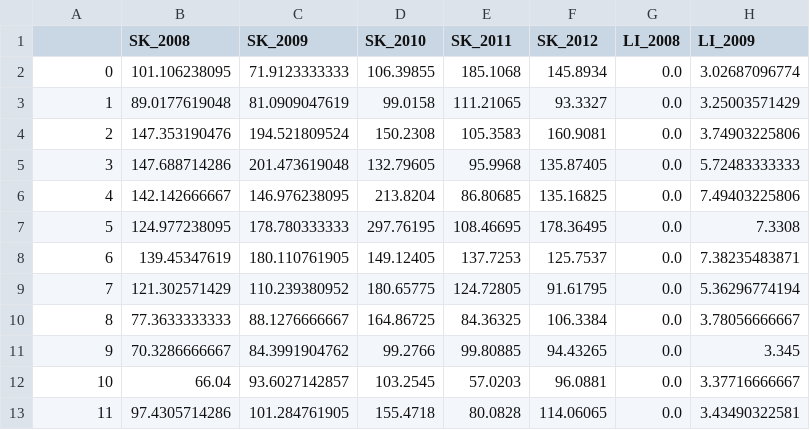
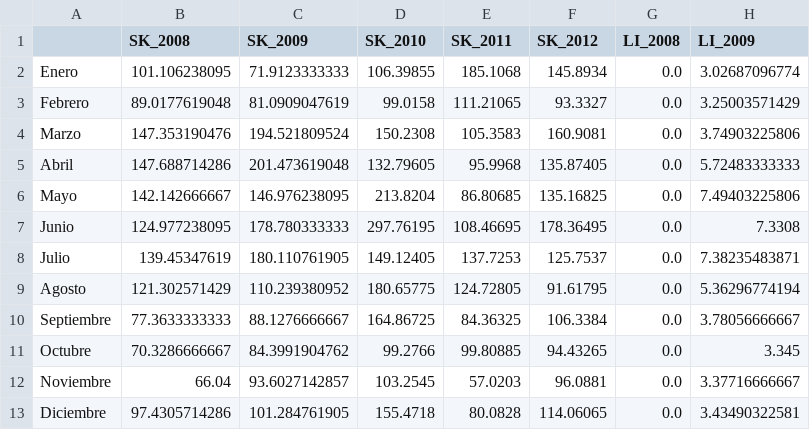
Before and after one commit to Mandros7/D3-hydrology, a CSV file: 2008_2012_monthlyValues_VIS.csv, drawn as a sheet; only a part is shown; the diff names each change by its address in the sheet, - before the commit and + after, or states it on an @@ line.

```diff
--- a/2008_2012_monthlyValues_VIS.csv
+++ b/2008_2012_monthlyValues_VIS.csv
-A2: 0
+A2: Enero
-A3: 1
+A3: Febrero
-A4: 2
+A4: Marzo
-A5: 3
+A5: Abril
-A6: 4
+A6: Mayo
-A7: 5
+A7: Junio
-A8: 6
+A8: Julio
-A9: 7
+A9: Agosto
-A10: 8
+A10: Septiembre
-A11: 9
+A11: Octubre
-A12: 10
+A12: Noviembre
-A13: 11
+A13: Diciembre
```
Also changed, not shown: 2 other files.
